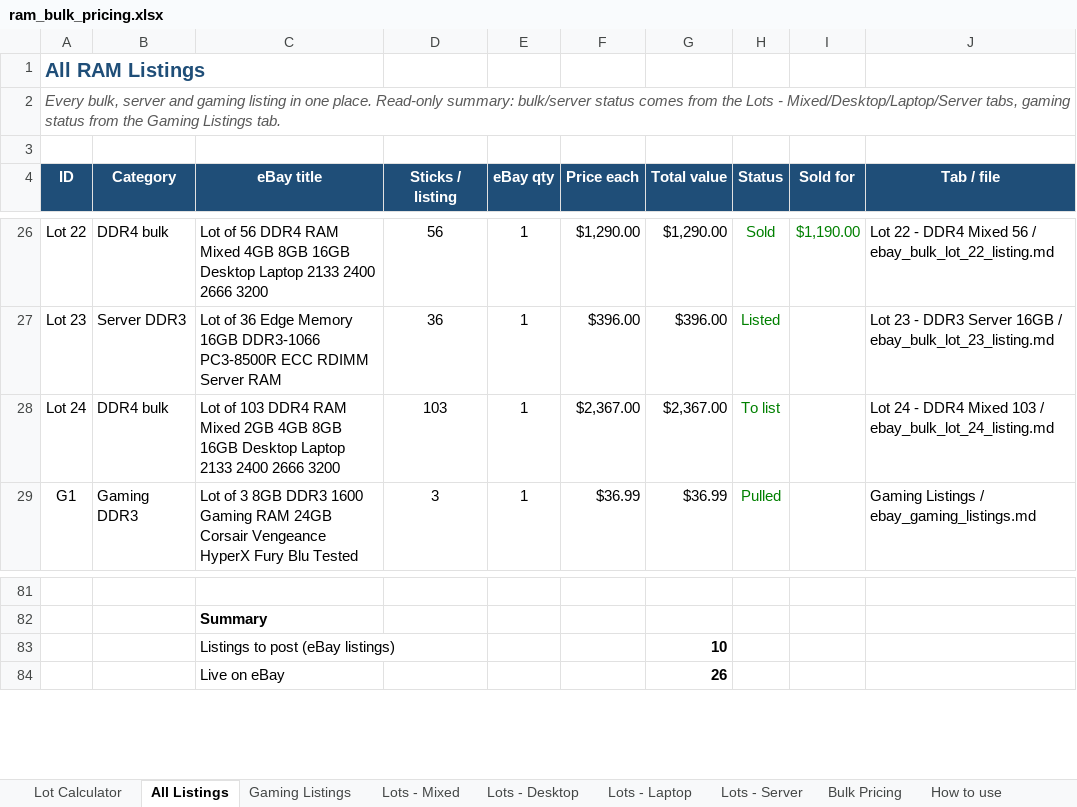
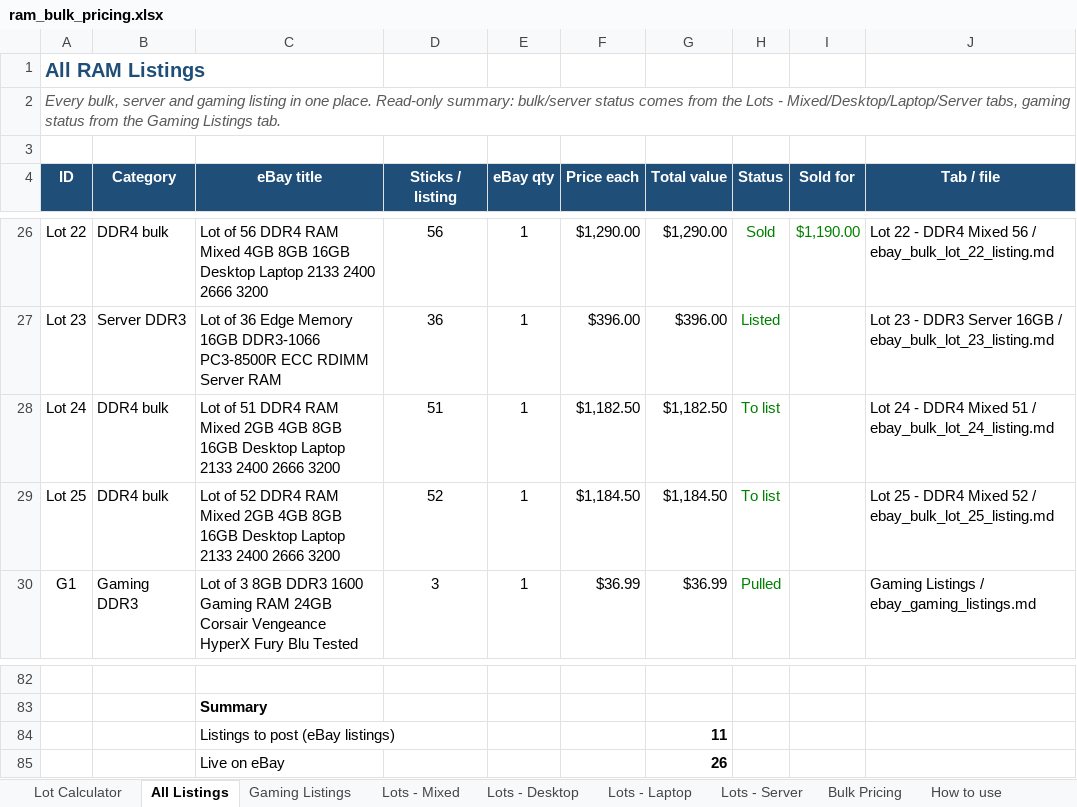
Before and after one commit to bgallaher-lgtm/Claude, an Excel workbook: ram_bulk_pricing.xlsx, sheet All Listings, drawn as a sheet; only a part is shown, gaps mark what is left out; values as stored, in another font and other column widths than the file's, no borders; charts and pictures and conditional formats not drawn; addresses are those after the commit; the diff names each change by its address in the sheet, - before the commit and + after, or states it on an @@ line.

```diff
--- a/ram_bulk_pricing.xlsx (sheet All Listings)
+++ b/ram_bulk_pricing.xlsx (sheet All Listings)
-C28 (eBay title): Lot of 103 DDR4 RAM…
+C28 (eBay title): Lot of 51 DDR4 RAM…
-D28 (Sticks / listing): 103
+D28 (Sticks / listing): 51
-F28 (Price each): $2,367.00
+F28 (Price each): $1,182.50
-G28 (Total value): $2,367.00
+G28 (Total value): $1,182.50
-J28 (Tab / file): …DDR4 Mixed 103 / ebay_bulk_lot_24_listing.md
+J28 (Tab / file): …DDR4 Mixed 51 / ebay_bulk_lot_24_listing.md
+row 29: Lot 25 | DDR4 bulk | Lot of 52 DDR4 RAM Mixed 2GB 4GB 8GB 16GB Desktop Laptop 2133 2400 2666 3200 | 52 | 1 | $1,184.50 | $1,184.50 | To list |  | Lot 25 - DDR4 Mixed 52 / ebay_bulk_lot_25_listing.md
-G84 (Total value): 10
+G84 (Total value): 11
```
Also changed, not shown: sheet Lot 24 - DDR4 Mixed 51, sheet Lots - Mixed, other sheet tabs, formulas that keep their value, 3 other files.
